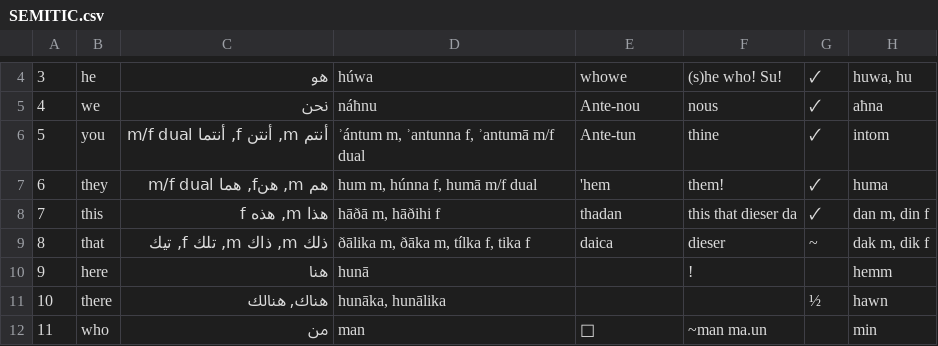
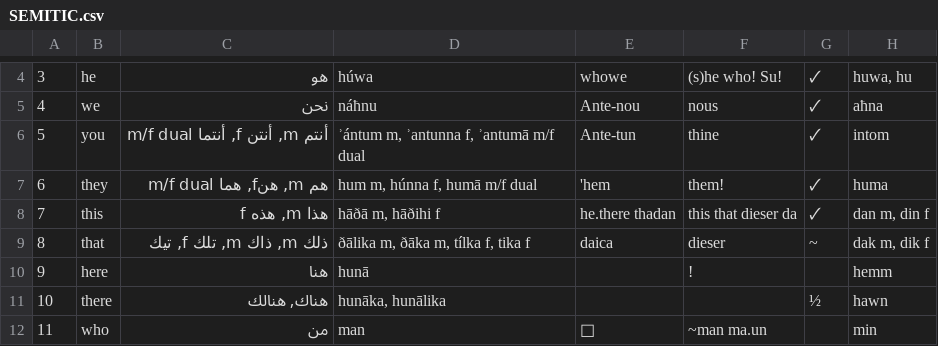
Before and after one commit to pannous/swadesh, a CSV file: SEMITIC.csv, drawn as a sheet; only a part is shown, gaps mark what is left out; the diff names each change by its address in the sheet, - before the commit and + after, or states it on an @@ line.

```diff
--- a/SEMITIC.csv
+++ b/SEMITIC.csv
-E8: thadan
+E8: he.there thadan
```
